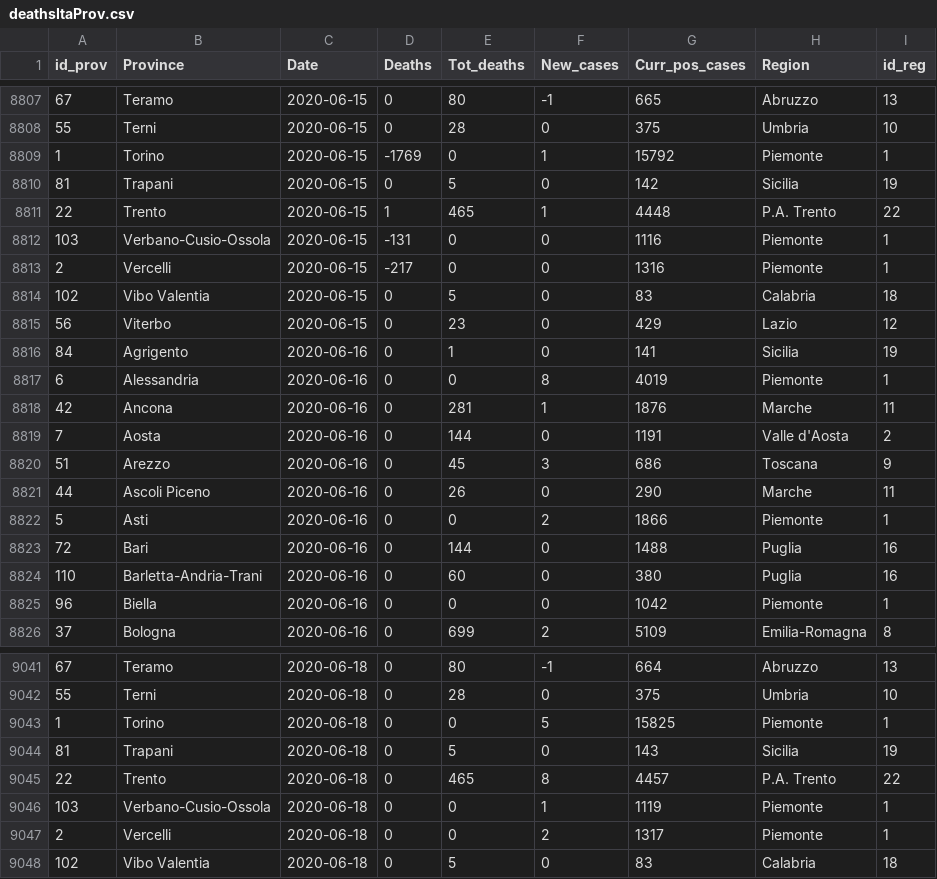
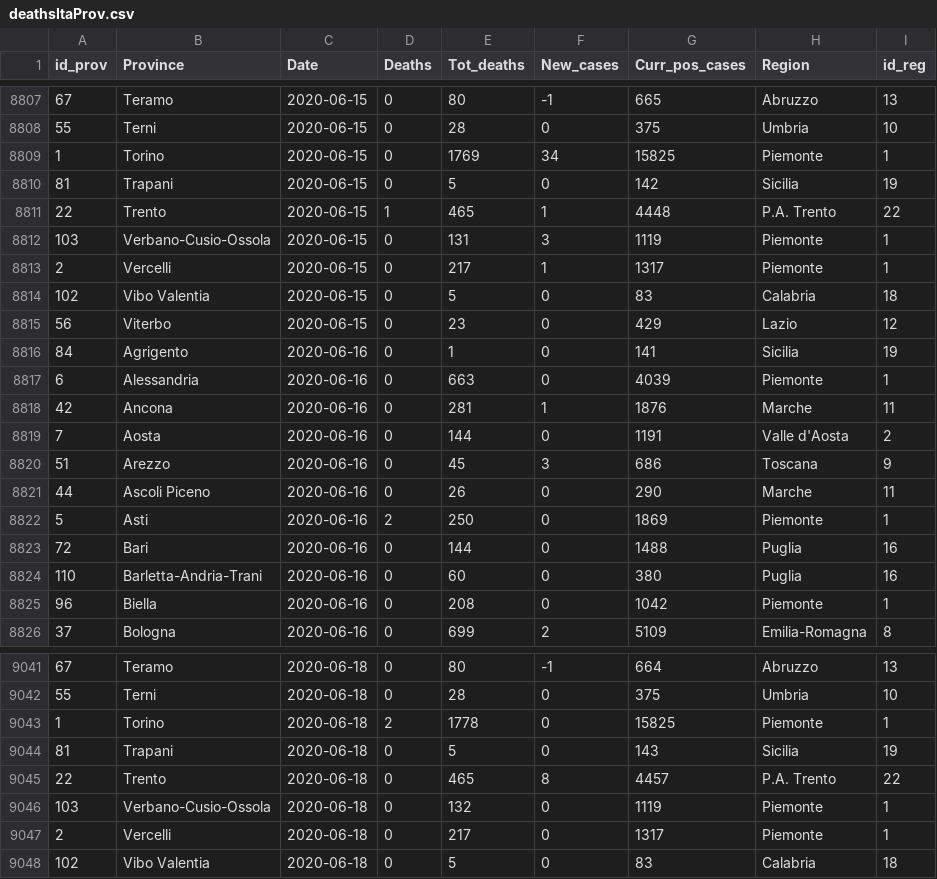
Before and after one commit to CEEDS-DEMM/COVID-Pro-Dataset, a CSV file: deathsItaProv.csv, drawn as a sheet; only a part is shown, gaps mark what is left out; the diff covers the shown part only.

Commit message:
fixed piemonte error

```diff
--- a/deathsItaProv.csv
+++ b/deathsItaProv.csv
@@ -8808,7 +8808,7 @@ id_prov,Province,Date,Deaths,Tot_deaths,New_cases,Curr_pos_cases,Region,id_reg
 55,Terni,2020-06-15,0,28,0,375,Umbria,10
-1,Torino,2020-06-15,-1769,0,1,15792,Piemonte,1
+1,Torino,2020-06-15,0,1769,34,15825,Piemonte,1
 81,Trapani,2020-06-15,0,5,0,142,Sicilia,19
 22,Trento,2020-06-15,1,465,1,4448,P.A. Trento,22
-103,Verbano-Cusio-Ossola,2020-06-15,-131,0,0,1116,Piemonte,1
-2,Vercelli,2020-06-15,-217,0,0,1316,Piemonte,1
+103,Verbano-Cusio-Ossola,2020-06-15,0,131,3,1119,Piemonte,1
+2,Vercelli,2020-06-15,0,217,1,1317,Piemonte,1
 102,Vibo Valentia,2020-06-15,0,5,0,83,Calabria,18
@@ -8816,3 +8816,3 @@ id_prov,Province,Date,Deaths,Tot_deaths,New_cases,Curr_pos_cases,Region,id_reg
 84,Agrigento,2020-06-16,0,1,0,141,Sicilia,19
-6,Alessandria,2020-06-16,0,0,8,4019,Piemonte,1
+6,Alessandria,2020-06-16,0,663,0,4039,Piemonte,1
 42,Ancona,2020-06-16,0,281,1,1876,Marche,11
@@ -8821,6 +8821,6 @@ id_prov,Province,Date,Deaths,Tot_deaths,New_cases,Curr_pos_cases,Region,id_reg
 44,Ascoli Piceno,2020-06-16,0,26,0,290,Marche,11
-5,Asti,2020-06-16,0,0,2,1866,Piemonte,1
+5,Asti,2020-06-16,2,250,0,1869,Piemonte,1
 72,Bari,2020-06-16,0,144,0,1488,Puglia,16
 110,Barletta-Andria-Trani,2020-06-16,0,60,0,380,Puglia,16
-96,Biella,2020-06-16,0,0,0,1042,Piemonte,1
+96,Biella,2020-06-16,0,208,0,1042,Piemonte,1
 37,Bologna,2020-06-16,0,699,2,5109,Emilia-Romagna,8
@@ -9042,7 +9042,7 @@ id_prov,Province,Date,Deaths,Tot_deaths,New_cases,Curr_pos_cases,Region,id_reg
 55,Terni,2020-06-18,0,28,0,375,Umbria,10
-1,Torino,2020-06-18,0,0,5,15825,Piemonte,1
+1,Torino,2020-06-18,2,1778,0,15825,Piemonte,1
 81,Trapani,2020-06-18,0,5,0,143,Sicilia,19
 22,Trento,2020-06-18,0,465,8,4457,P.A. Trento,22
-103,Verbano-Cusio-Ossola,2020-06-18,0,0,1,1119,Piemonte,1
-2,Vercelli,2020-06-18,0,0,2,1317,Piemonte,1
+103,Verbano-Cusio-Ossola,2020-06-18,0,132,0,1119,Piemonte,1
+2,Vercelli,2020-06-18,0,217,0,1317,Piemonte,1
 102,Vibo Valentia,2020-06-18,0,5,0,83,Calabria,18
```
Also changed, not shown: 71 edited cells elsewhere in this file.
